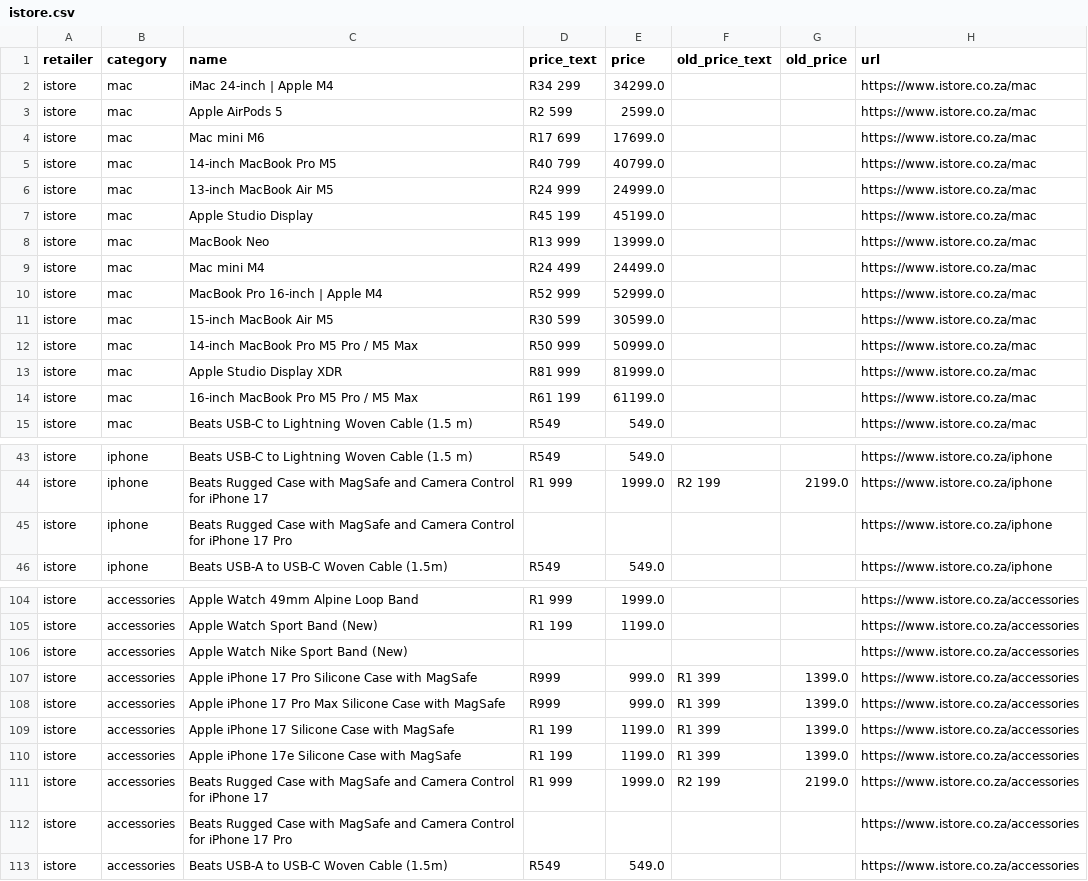
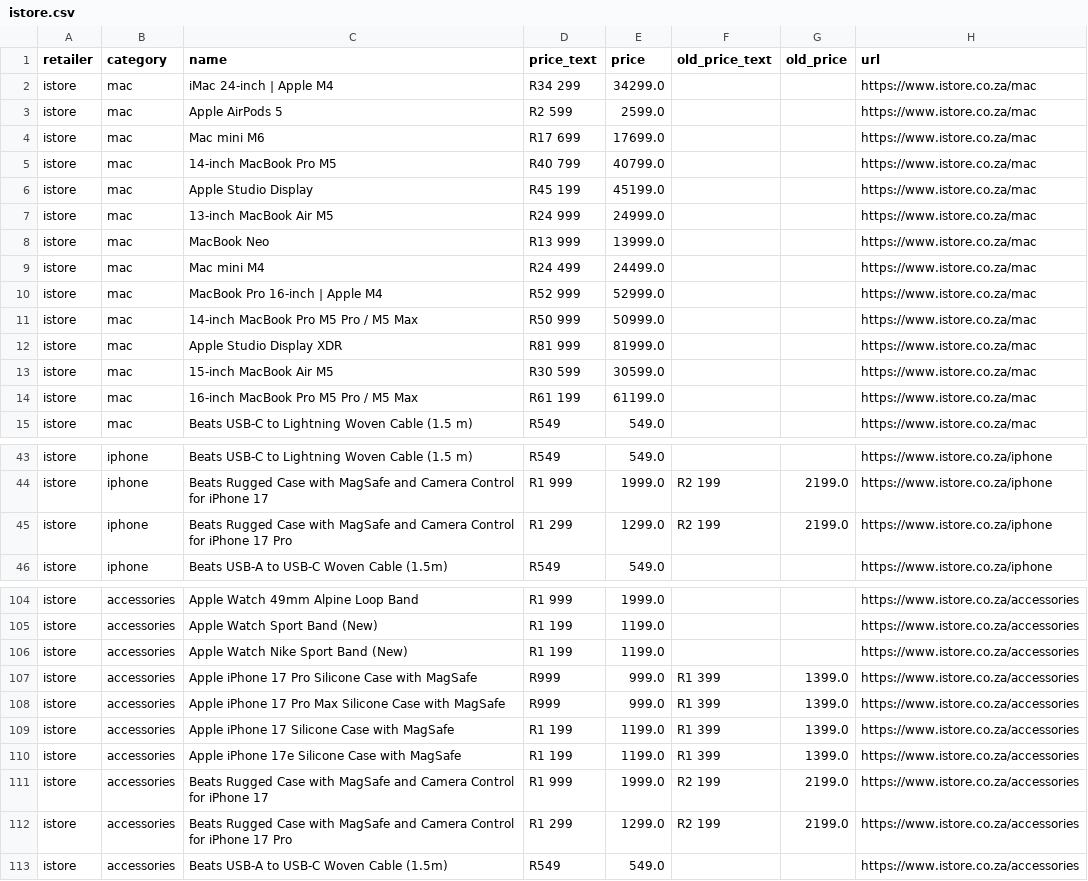
Before and after one commit to cd5wtsnct4-bot/digicape, a CSV file: data/istore.csv, drawn as a sheet; only a part is shown, gaps mark what is left out.

```diff
--- a/data/istore.csv
+++ b/data/istore.csv
@@ -5,4 +5,4 @@ istore,mac,Mac mini M6,R17 699,17699.0,,,https://www.istore.co.za/mac
 istore,mac,14-inch MacBook Pro M5,R40 799,40799.0,,,https://www.istore.co.za/mac
+istore,mac,Apple Studio Display,R45 199,45199.0,,,https://www.istore.co.za/mac
 istore,mac,13-inch MacBook Air M5,R24 999,24999.0,,,https://www.istore.co.za/mac
-istore,mac,Apple Studio Display,R45 199,45199.0,,,https://www.istore.co.za/mac
 istore,mac,MacBook Neo,R13 999,13999.0,,,https://www.istore.co.za/mac
@@ -10,5 +10,5 @@ istore,mac,Mac mini M4,R24 499,24499.0,,,https://www.istore.co.za/mac
 istore,mac,MacBook Pro 16-inch | Apple M4,R52 999,52999.0,,,https://www.istore.co.za/mac
-istore,mac,15-inch MacBook Air M5,R30 599,30599.0,,,https://www.istore.co.za/mac
 istore,mac,14-inch MacBook Pro M5 Pro / M5 Max,R50 999,50999.0,,,https://www.istore.co.za/mac
 istore,mac,Apple Studio Display XDR,R81 999,81999.0,,,https://www.istore.co.za/mac
+istore,mac,15-inch MacBook Air M5,R30 599,30599.0,,,https://www.istore.co.za/mac
 istore,mac,16-inch MacBook Pro M5 Pro / M5 Max,R61 199,61199.0,,,https://www.istore.co.za/mac
@@ -44,3 +44,3 @@ istore,iphone,Beats USB-C to Lightning Woven Cable (1.5 m),R549,549.0,,,https://
 istore,iphone,Beats Rugged Case with MagSafe and Camera Control for iPhone 17,R1 999,1999.0,R2 199,2199.0,https://www.istore.co.za/iphone
-istore,iphone,Beats Rugged Case with MagSafe and Camera Control for iPhone 17 Pro,,,,,https://www.istore.co.za/iphone
+istore,iphone,Beats Rugged Case with MagSafe and Camera Control for iPhone 17 Pro,R1 299,1299.0,R2 199,2199.0,https://www.istore.co.za/iphone
 istore,iphone,Beats USB-A to USB-C Woven Cable (1.5m),R549,549.0,,,https://www.istore.co.za/iphone
@@ -105,3 +105,3 @@ istore,accessories,Apple Watch 49mm Alpine Loop Band,R1 999,1999.0,,,https://www
 istore,accessories,Apple Watch Sport Band (New),R1 199,1199.0,,,https://www.istore.co.za/accessories
-istore,accessories,Apple Watch Nike Sport Band (New),,,,,https://www.istore.co.za/accessories
+istore,accessories,Apple Watch Nike Sport Band (New),R1 199,1199.0,,,https://www.istore.co.za/accessories
 istore,accessories,Apple iPhone 17 Pro Silicone Case with MagSafe,R999,999.0,R1 399,1399.0,https://www.istore.co.za/accessories
@@ -111,3 +111,3 @@ istore,accessories,Apple iPhone 17e Silicone Case with MagSafe,R1 199,1199.0,R1
 istore,accessories,Beats Rugged Case with MagSafe and Camera Control for iPhone 17,R1 999,1999.0,R2 199,2199.0,https://www.istore.co.za/accessories
-istore,accessories,Beats Rugged Case with MagSafe and Camera Control for iPhone 17 Pro,,,,,https://www.istore.co.za/accessories
+istore,accessories,Beats Rugged Case with MagSafe and Camera Control for iPhone 17 Pro,R1 299,1299.0,R2 199,2199.0,https://www.istore.co.za/accessories
 istore,accessories,Beats USB-A to USB-C Woven Cable (1.5m),R549,549.0,,,https://www.istore.co.za/accessories
```
Also changed, not shown: data/digicape.csv, 6 other files.
